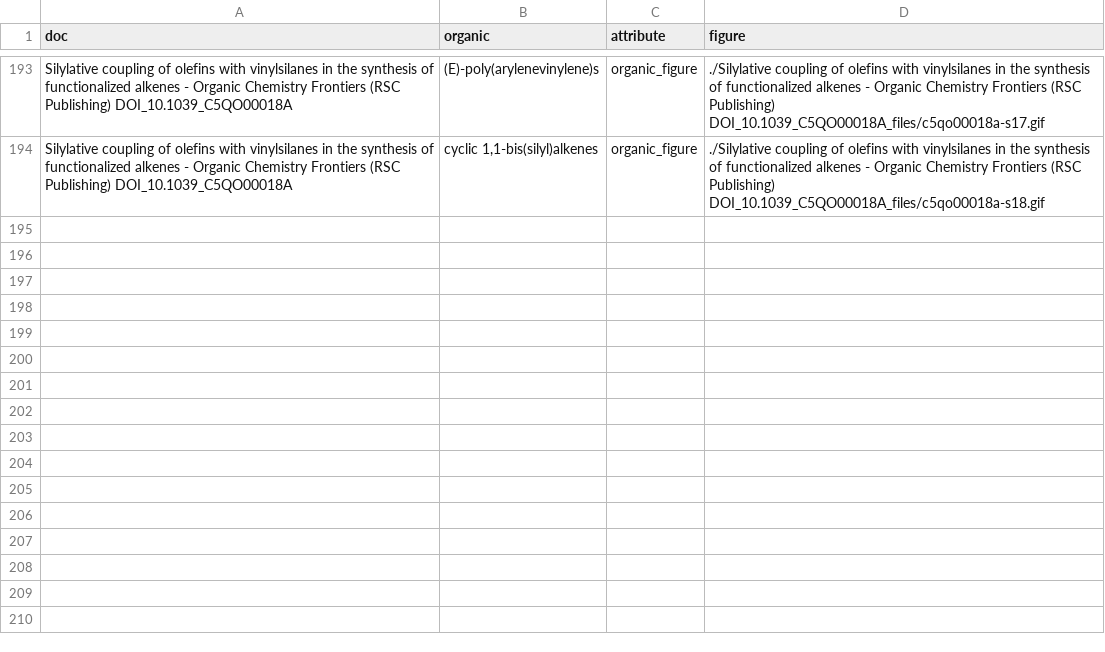
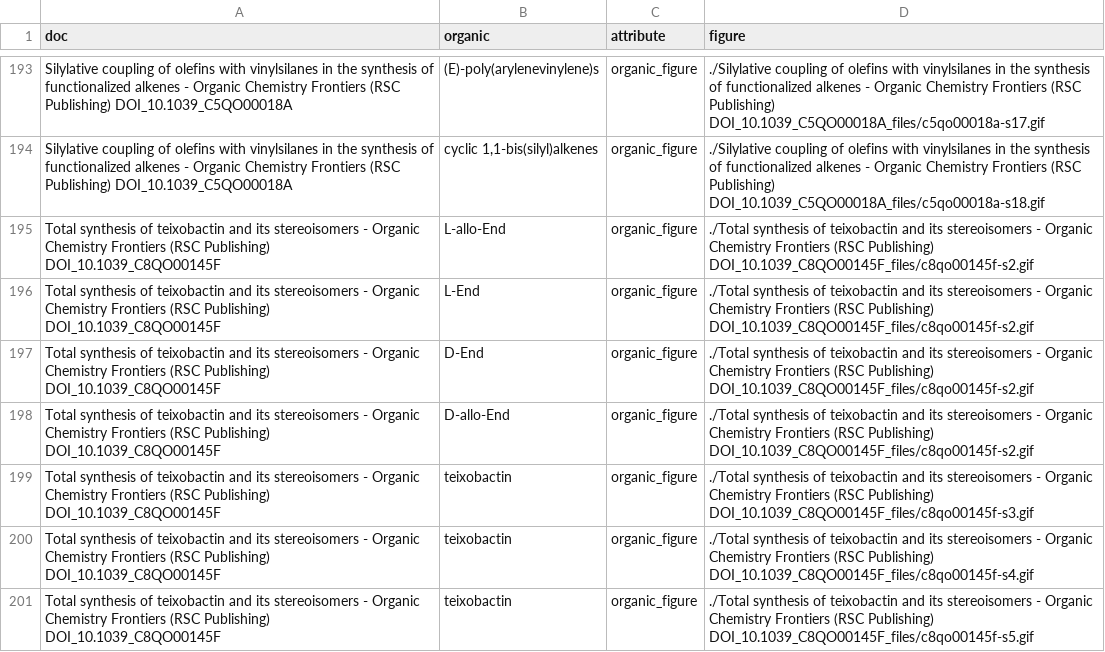
Before and after one commit to leewaymay/839_fonduer, a CSV file: tutorials/organic_synthesis_figures/organic_gold.csv, drawn as a sheet; only a part is shown, gaps mark what is left out.

Commit message:
add some gold data

```diff
--- a/tutorials/organic_synthesis_figures/organic_gold.csv
+++ b/tutorials/organic_synthesis_figures/organic_gold.csv
@@ -194 +194,8 @@ Silylative coupling of olefins with vinylsilanes in the synthesis of functionali
 Silylative coupling of olefins with vinylsilanes in the synthesis of functionalized alkenes - Organic Chemistry Frontiers (RSC Publishing) DOI_10.1039_C5QO00018A,"cyclic 1,1-bis(silyl)alkenes",organic_figure,./Silylative coupling of olefins with vinylsilanes in the synthesis of functionalized alkenes - Organic Chemistry Frontiers (RSC Publishing) DOI_10.1039_C5QO00018A_files/c5qo00018a-s18.gif
+Total synthesis of teixobactin and its stereoisomers - Organic Chemistry Frontiers (RSC Publishing) DOI_10.1039_C8QO00145F,L-allo-End,organic_figure,./Total synthesis of teixobactin and its stereoisomers - Organic Chemistry Frontiers (RSC Publishing) DOI_10.1039_C8QO00145F_files/c8qo00145f-s2.gif
+Total synthesis of teixobactin and its stereoisomers - Organic Chemistry Frontiers (RSC Publishing) DOI_10.1039_C8QO00145F,L-End,organic_figure,./Total synthesis of teixobactin and its stereoisomers - Organic Chemistry Frontiers (RSC Publishing) DOI_10.1039_C8QO00145F_files/c8qo00145f-s2.gif
+Total synthesis of teixobactin and its stereoisomers - Organic Chemistry Frontiers (RSC Publishing) DOI_10.1039_C8QO00145F,D-End,organic_figure,./Total synthesis of teixobactin and its stereoisomers - Organic Chemistry Frontiers (RSC Publishing) DOI_10.1039_C8QO00145F_files/c8qo00145f-s2.gif
+Total synthesis of teixobactin and its stereoisomers - Organic Chemistry Frontiers (RSC Publishing) DOI_10.1039_C8QO00145F,D-allo-End,organic_figure,./Total synthesis of teixobactin and its stereoisomers - Organic Chemistry Frontiers (RSC Publishing) DOI_10.1039_C8QO00145F_files/c8qo00145f-s2.gif
+Total synthesis of teixobactin and its stereoisomers - Organic Chemistry Frontiers (RSC Publishing) DOI_10.1039_C8QO00145F,teixobactin,organic_figure,./Total synthesis of teixobactin and its stereoisomers - Organic Chemistry Frontiers (RSC Publishing) DOI_10.1039_C8QO00145F_files/c8qo00145f-s3.gif
+Total synthesis of teixobactin and its stereoisomers - Organic Chemistry Frontiers (RSC Publishing) DOI_10.1039_C8QO00145F,teixobactin,organic_figure,./Total synthesis of teixobactin and its stereoisomers - Organic Chemistry Frontiers (RSC Publishing) DOI_10.1039_C8QO00145F_files/c8qo00145f-s4.gif
+Total synthesis of teixobactin and its stereoisomers - Organic Chemistry Frontiers (RSC Publishing) DOI_10.1039_C8QO00145F,teixobactin,organic_figure,./Total synthesis of teixobactin and its stereoisomers - Organic Chemistry Frontiers (RSC Publishing) DOI_10.1039_C8QO00145F_files/c8qo00145f-s5.gif
```
Also changed, not shown: 1 other file.
